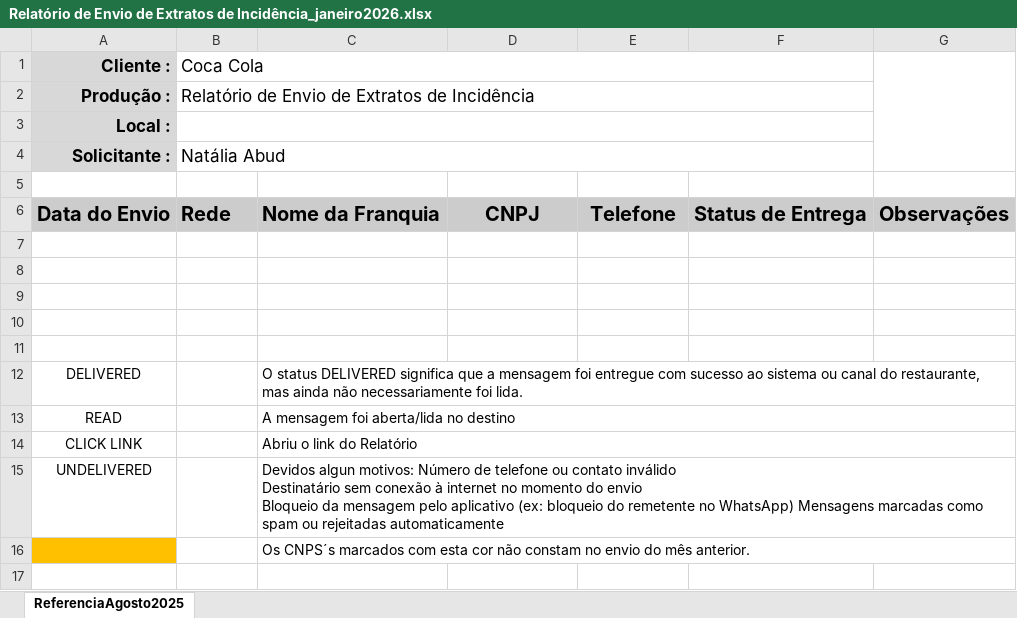
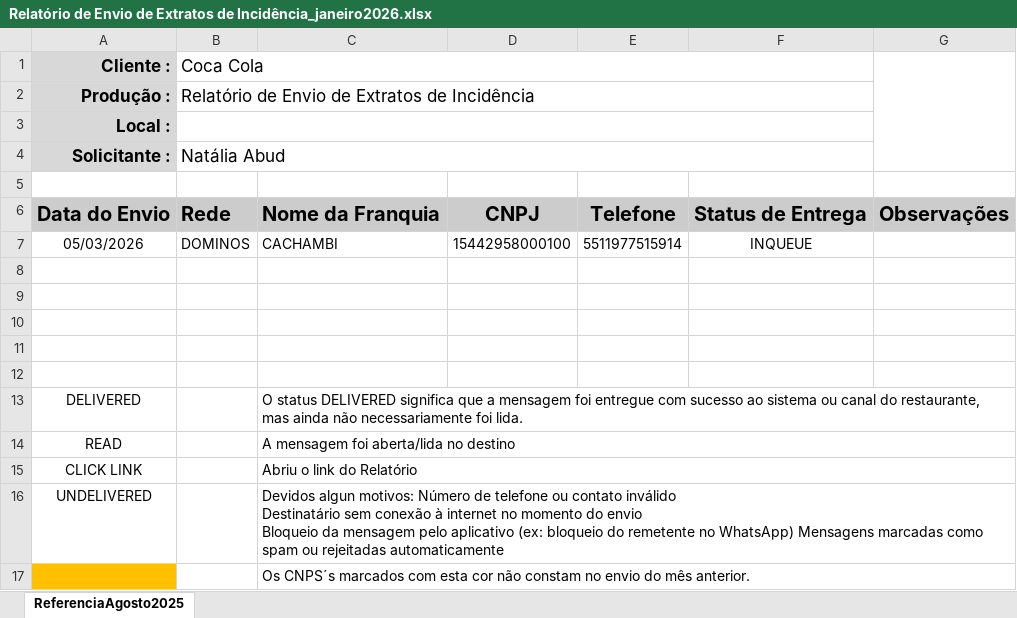
Before and after one commit to fabiolmelo/Marketing, an Excel workbook: Marketing.Mvc/DadosApp/Relatorio/Relatório de Envio de Extratos de Incidência_janeiro2026.xlsx, sheet ReferenciaAgosto2025, drawn as a sheet; values as stored, in another font and other column widths than the file's, no borders; charts and pictures and conditional formats not drawn; the diff names each change by its address in the sheet, - before the commit and + after, or states it on an @@ line.

```diff
--- a/Marketing.Mvc/DadosApp/Relatorio/Relatório de Envio de Extratos de Incidência_janeiro2026.xlsx (sheet ReferenciaAgosto2025)
+++ b/Marketing.Mvc/DadosApp/Relatorio/Relatório de Envio de Extratos de Incidência_janeiro2026.xlsx (sheet ReferenciaAgosto2025)
+row 7: 05/03/2026 | DOMINOS | CACHAMBI | 15442958000100 | 5511977515914 | INQUEUE
```
Also changed, not shown: 17 other files.
